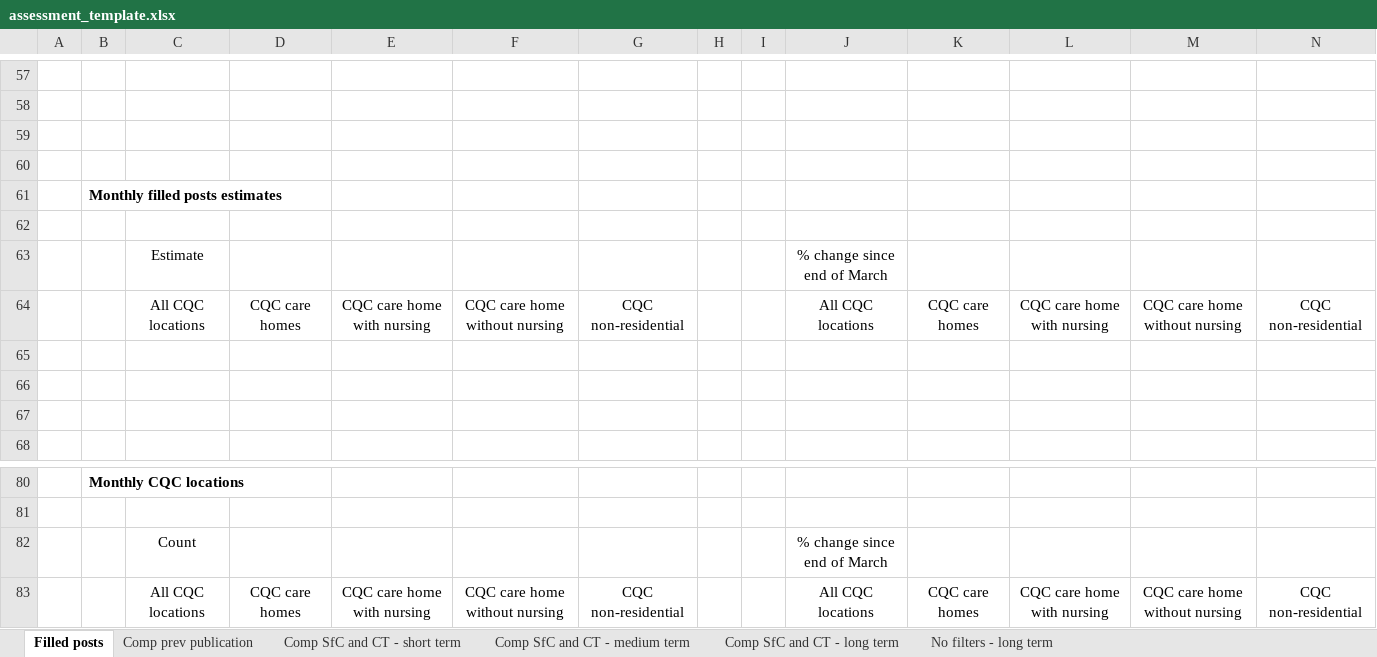
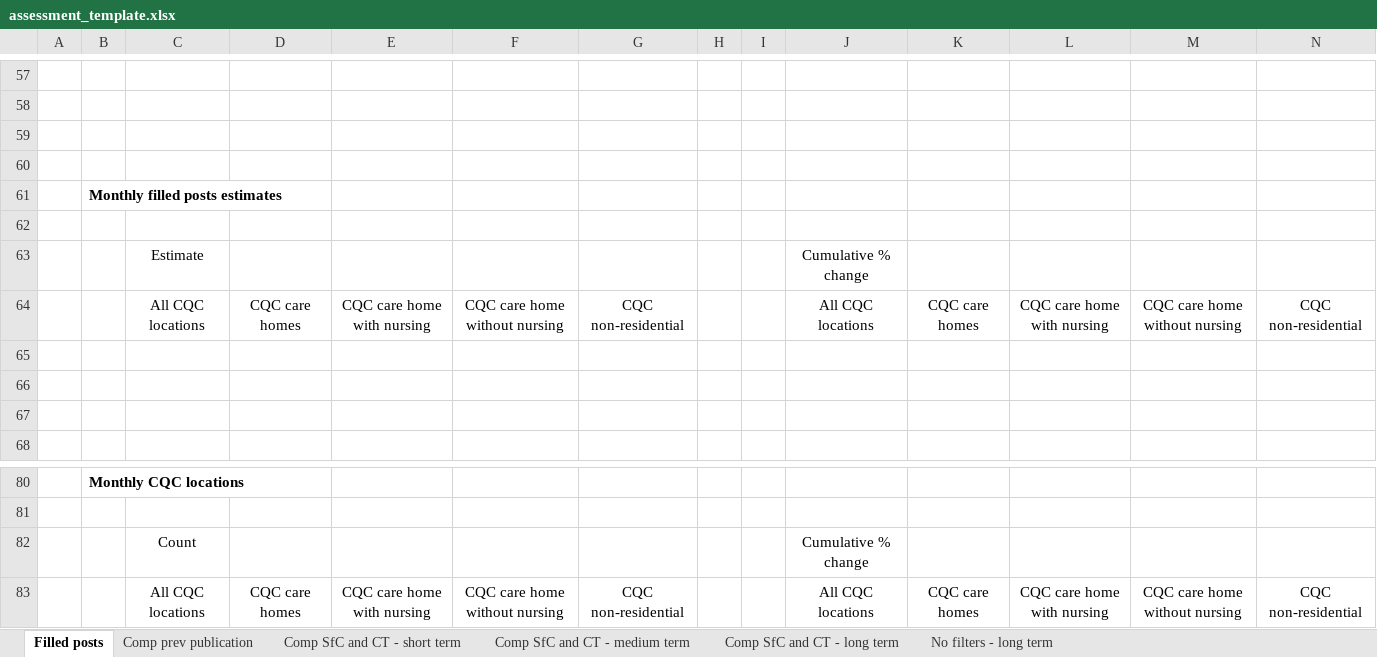
Before and after one commit to NMDSdevopsServiceAdm/DataEngineering, an Excel workbook: projects/_99_publication/monthly_tracker_filled_posts/templates/assessment_template.xlsx, sheet Filled posts, drawn as a sheet; only a part is shown, gaps mark what is left out; values as stored, in another font and other column widths than the file's, no borders; charts and pictures not drawn; the diff names each change by its address in the sheet, - before the commit and + after, or states it on an @@ line.

```diff
--- a/projects/_99_publication/monthly_tracker_filled_posts/templates/assessment_template.xlsx (sheet Filled posts)
+++ b/projects/_99_publication/monthly_tracker_filled_posts/templates/assessment_template.xlsx (sheet Filled posts)
-J63: % change since end of March
+J63: Cumulative % change
-J82: % change since end of March
+J82: Cumulative % change
```
Also changed, not shown: sheet Comp SfC and CT - long term, sheet No filters - long term, sheet Comp SfC and CT - short term, sheet Comp SfC and CT - medium term, 5 other files.
